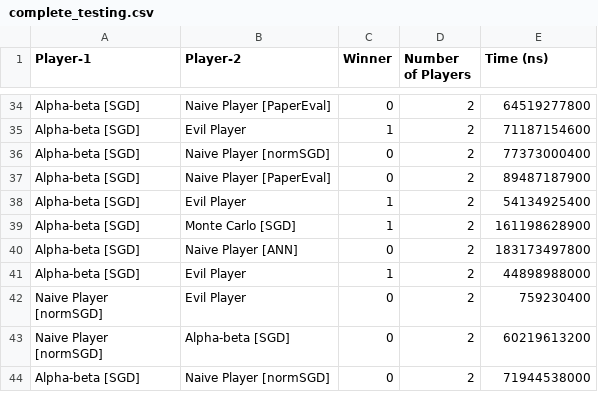
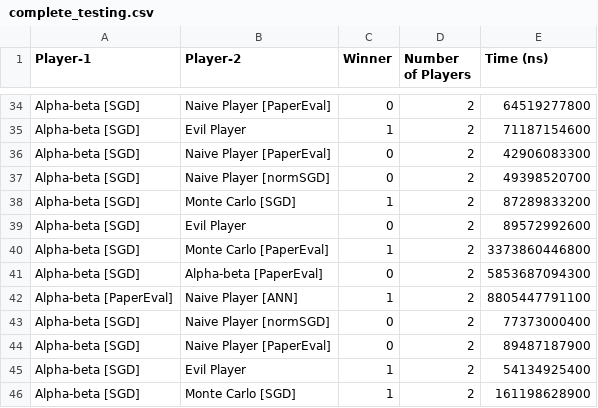
Before and after one commit to Pascalos99/Risky-Game-Development, a CSV file: assets/testing_data/complete_testing.csv, drawn as a sheet; only a part is shown, gaps mark what is left out; the shorter side is filled out with more unchanged rows.

Commit message:
PaperEval will no longer be tested with Monte Carlo and AlphaBeta due to time issues

```diff
--- a/assets/testing_data/complete_testing.csv
+++ b/assets/testing_data/complete_testing.csv
@@ -35,2 +35,9 @@ Alpha-beta [SGD];Naive Player [PaperEval];0;2;64519277800
 Alpha-beta [SGD];Evil Player;1;2;71187154600
+Alpha-beta [SGD];Naive Player [PaperEval];0;2;42906083300
+Alpha-beta [SGD];Naive Player [normSGD];0;2;49398520700
+Alpha-beta [SGD];Monte Carlo [SGD];1;2;87289833200
+Alpha-beta [SGD];Evil Player;0;2;89572992600
+Alpha-beta [SGD];Monte Carlo [PaperEval];1;2;3373860446800
+Alpha-beta [SGD];Alpha-beta [PaperEval];0;2;5853687094300
+Alpha-beta [PaperEval];Naive Player [ANN];1;2;8805447791100
 Alpha-beta [SGD];Naive Player [normSGD];0;2;77373000400
```
Also changed, not shown: 2 other files.
